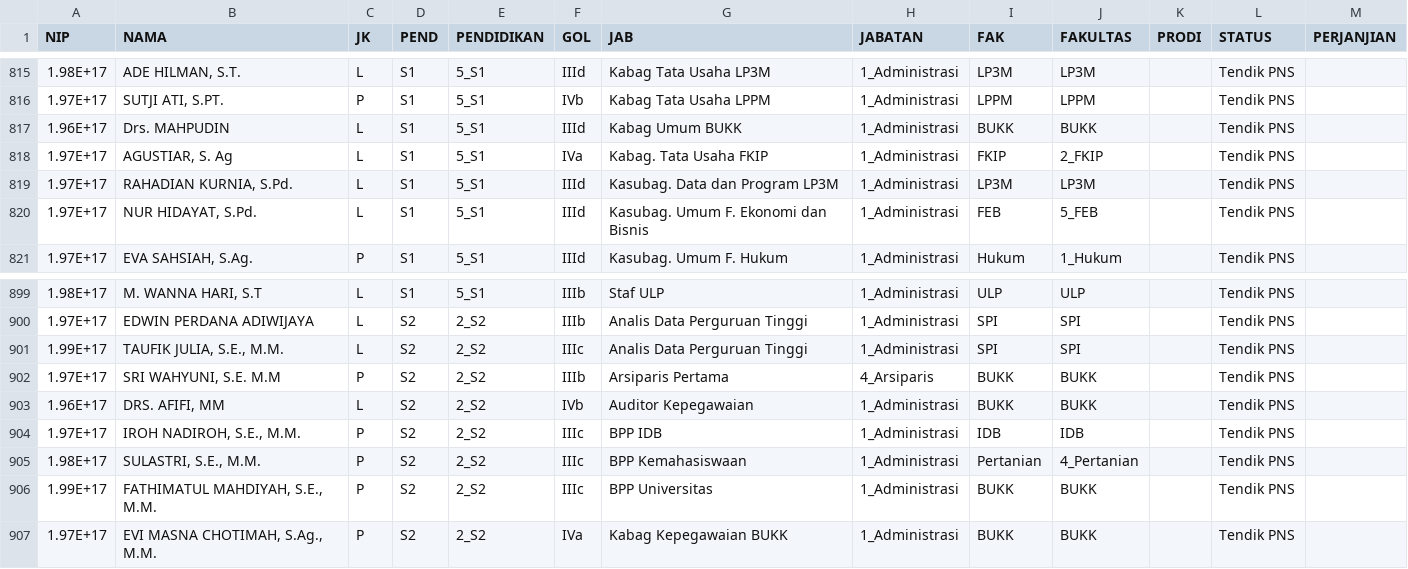
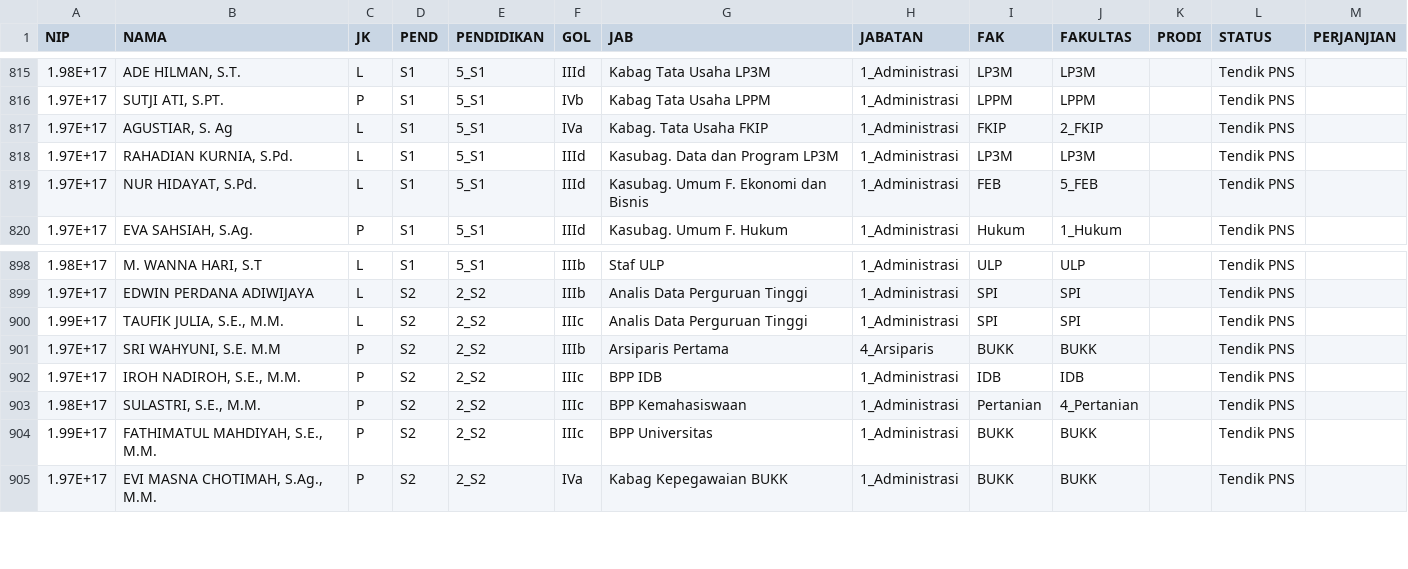
Before and after one commit to masdian/book, a CSV file: static/SDM.csv, drawn as a sheet; only a part is shown, gaps mark what is left out.

```diff
--- a/static/SDM.csv
+++ b/static/SDM.csv
@@ -818,3 +818,2 @@ NIP,NAMA,JK,PEND,PENDIDIKAN,GOL,JAB,JABATAN,FAK,FAKULTAS,PRODI,STATUS,PERJANJIAN
 1.97E+17,"SUTJI ATI, S.PT.",P,S1,5_S1,IVb,Kabag Tata Usaha LPPM,1_Administrasi,LPPM,LPPM,,Tendik PNS,
-1.96E+17,Drs. MAHPUDIN,L,S1,5_S1,IIId,Kabag Umum BUKK,1_Administrasi,BUKK,BUKK,,Tendik PNS,
 1.97E+17,"AGUSTIAR, S. Ag",L,S1,5_S1,IVa,Kabag. Tata Usaha FKIP,1_Administrasi,FKIP,2_FKIP,,Tendik PNS,
@@ -904,3 +903,2 @@ NIP,NAMA,JK,PEND,PENDIDIKAN,GOL,JAB,JABATAN,FAK,FAKULTAS,PRODI,STATUS,PERJANJIAN
 1.97E+17,"SRI WAHYUNI, S.E. M.M",P,S2,2_S2,IIIb,Arsiparis Pertama,4_Arsiparis,BUKK,BUKK,,Tendik PNS,
-1.96E+17,"DRS. AFIFI, MM",L,S2,2_S2,IVb,Auditor Kepegawaian,1_Administrasi,BUKK,BUKK,,Tendik PNS,
 1.97E+17,"IROH NADIROH, S.E., M.M.",P,S2,2_S2,IIIc,BPP IDB,1_Administrasi,IDB,IDB,,Tendik PNS,
```
Also changed, not shown: 50 other files.
